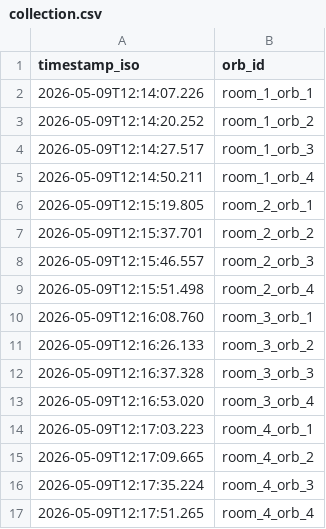
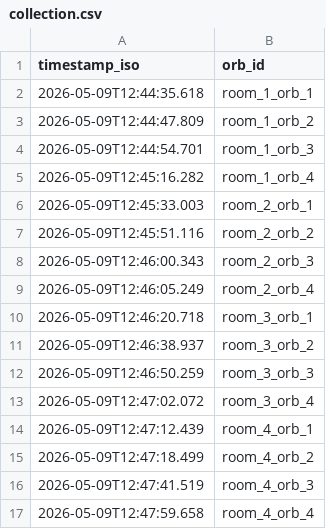
Before and after one commit to TXST-CS7389I-Spring-2026-Group-Project/DreamGuard, a CSV file: data/experiments/study_0/collection.csv, drawn as a sheet.

```diff
--- a/data/experiments/study_0/collection.csv
+++ b/data/experiments/study_0/collection.csv
@@ -1,17 +1,17 @@
 timestamp_iso,orb_id
-2026-05-09T12:14:07.226,room_1_orb_1
-2026-05-09T12:14:20.252,room_1_orb_2
-2026-05-09T12:14:27.517,room_1_orb_3
-2026-05-09T12:14:50.211,room_1_orb_4
-2026-05-09T12:15:19.805,room_2_orb_1
-2026-05-09T12:15:37.701,room_2_orb_2
-2026-05-09T12:15:46.557,room_2_orb_3
-2026-05-09T12:15:51.498,room_2_orb_4
-2026-05-09T12:16:08.760,room_3_orb_1
-2026-05-09T12:16:26.133,room_3_orb_2
-2026-05-09T12:16:37.328,room_3_orb_3
-2026-05-09T12:16:53.020,room_3_orb_4
-2026-05-09T12:17:03.223,room_4_orb_1
-2026-05-09T12:17:09.665,room_4_orb_2
-2026-05-09T12:17:35.224,room_4_orb_3
-2026-05-09T12:17:51.265,room_4_orb_4
+2026-05-09T12:44:35.618,room_1_orb_1
+2026-05-09T12:44:47.809,room_1_orb_2
+2026-05-09T12:44:54.701,room_1_orb_3
+2026-05-09T12:45:16.282,room_1_orb_4
+2026-05-09T12:45:33.003,room_2_orb_1
+2026-05-09T12:45:51.116,room_2_orb_2
+2026-05-09T12:46:00.343,room_2_orb_3
+2026-05-09T12:46:05.249,room_2_orb_4
+2026-05-09T12:46:20.718,room_3_orb_1
+2026-05-09T12:46:38.937,room_3_orb_2
+2026-05-09T12:46:50.259,room_3_orb_3
+2026-05-09T12:47:02.072,room_3_orb_4
+2026-05-09T12:47:12.439,room_4_orb_1
+2026-05-09T12:47:18.499,room_4_orb_2
+2026-05-09T12:47:41.519,room_4_orb_3
+2026-05-09T12:47:59.658,room_4_orb_4
```
Also changed, not shown: data/experiments/study_0/l_controller.csv, data/experiments/study_0/performance.csv, 5 other files.
